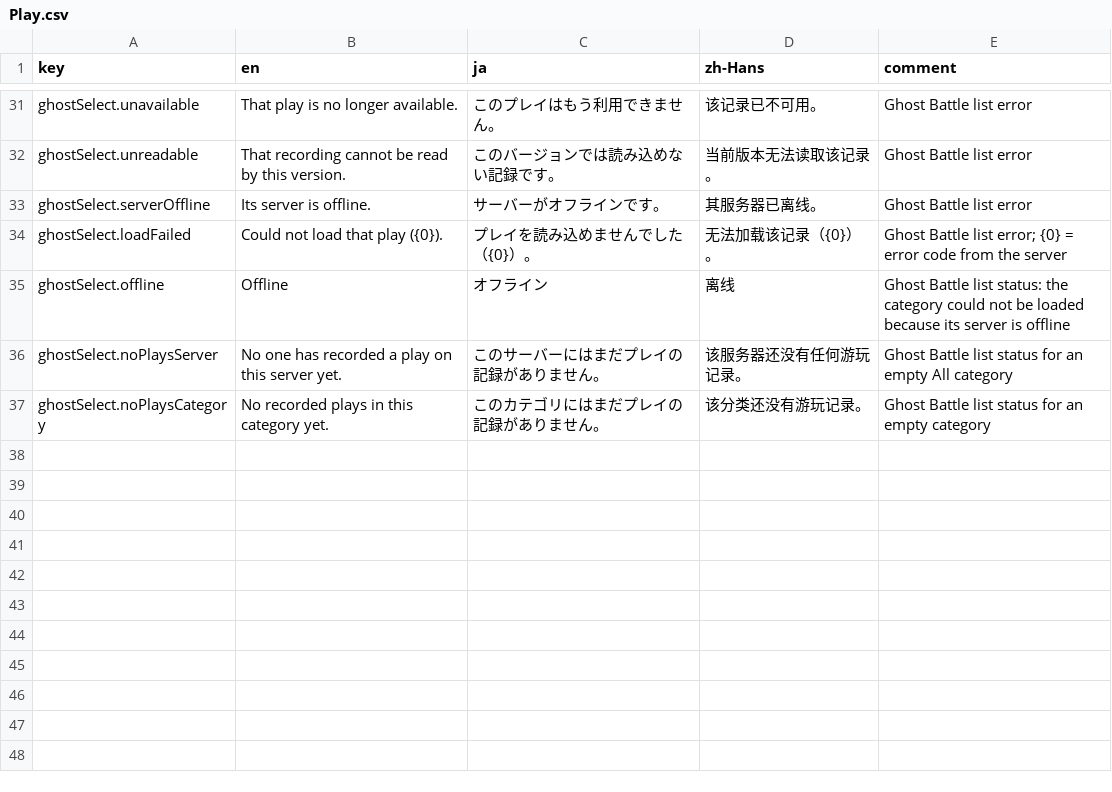
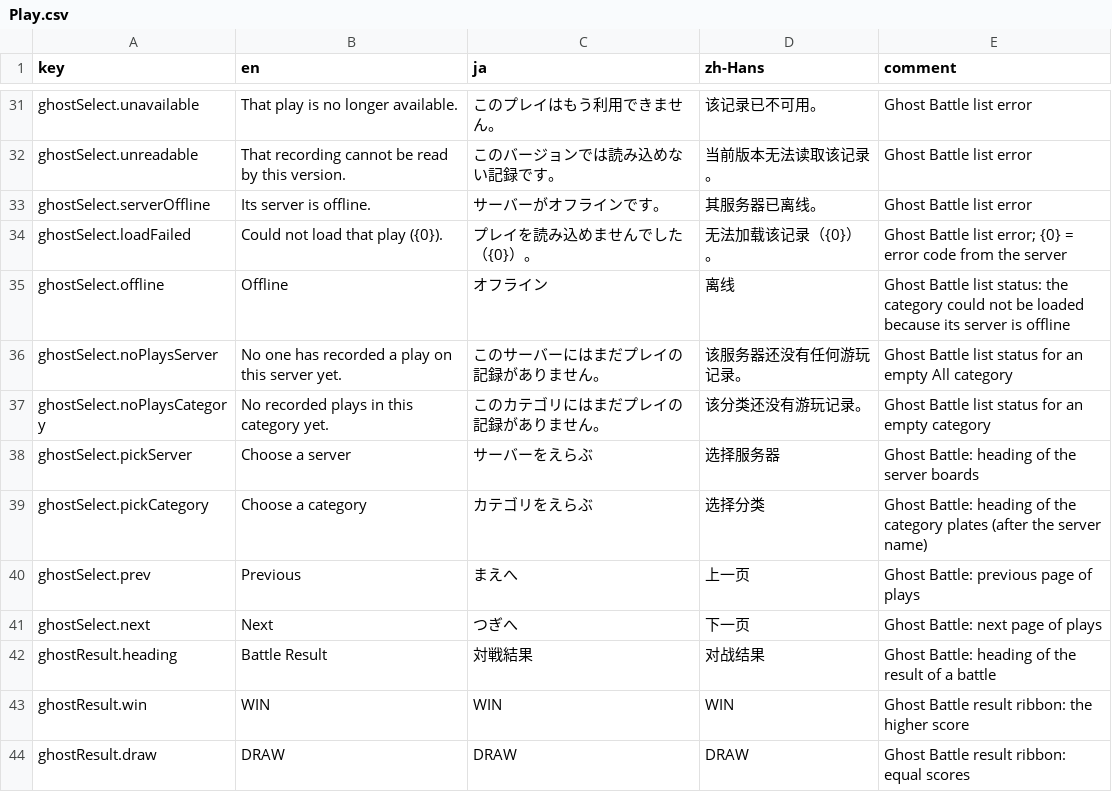
Before and after one commit to OurTaiko/OurTaikoPlay, a CSV file: Assets/OurTaiko/Localization/Strings/Play.csv, drawn as a sheet; only a part is shown, gaps mark what is left out; the diff names each change by its address in the sheet, - before the commit and + after, or states it on an @@ line.

Commit message:
feat(ghost): the list is a screen of plates, like the room's (#94)
ゴーストバトル's list is drawn like マルチ演奏's room: one view at a time (the
servers, a server's categories, a category's plays five to a page), ka
moving between the plates, don pressing one, a tap pressing it directly,
Back going one view up. After a battle and its two result boards the
screen shows both results side by side, the winner first, and closing
that returns to the page the play was picked on. The three-column shelf
and its saved view are gone.

PlateUi is the drawing and the focus the two screens share, taken out of
MultiRoomScene, which draws with it now.

The mode has art of its own, drawn by Documentation/ghost-art.swift: a
night background, a mark, the ghost face of a recorded player, a wisp, a
VS emblem and Entry's board (it wore 練習モード's until now).

Refs #53

<!-- codesmith:footer -->
---
<a
href="https://backend.blacksmith.sh/track/enable-autofix?expires=1797279626&installation_model_id=450219&pr_number=94&ref=codesmith_pr_footer&repository=OurTaiko%2FOurTaikoPlay&return_to=https%3A%2F%2Fgithub.com%2FOurTaiko%2FOurTaikoPlay%2Fpull%2F94&signature=5c5d3fc7ce3fbf0399f50ed0cb871871e534b563e9881c36cef76da9d43eac3d"><picture><source
media="(prefers-color-scheme: dark)"
srcset="https://pr-comments-assets.blacksmith.sh/codesmith/autofix-with-codesmith-dark.svg"><source
media="(prefers-color-scheme: light)"
srcset="https://pr-comments-assets.blacksmith.sh/codesmith/autofix-with-codesmith-light.svg"><img
alt="Autofix with [code]smith"
src="https://pr-comments-assets.blacksmith.sh/codesmith/autofix-with-codesmith-dark-3x.png"
width="190" height="28"></picture></a>
<sup><a
href="https://app.blacksmith.sh/OurTaiko/codesmith/OurTaikoPlay/pr/94?autoLogin=true&ref=codesmith_pr_footer">Open
in [code]smith</a> · Need help on this PR? Tag
<code>@codesmith-bot</code> with what you need.</sup>

<!-- codesmith:autofix:disabled -->
<!-- /codesmith:footer -->

```diff
--- a/Assets/OurTaiko/Localization/Strings/Play.csv
+++ b/Assets/OurTaiko/Localization/Strings/Play.csv
+row 38: ghostSelect.pickServer | Choose a server | サーバーをえらぶ | 选择服务器 | Ghost Battle: heading of the server boards
+row 39: ghostSelect.pickCategory | Choose a category | カテゴリをえらぶ | 选择分类 | Ghost Battle: heading of the category plates (after the server name)
+row 40: ghostSelect.prev | Previous | まえへ | 上一页 | Ghost Battle: previous page of plays
+row 41: ghostSelect.next | Next | つぎへ | 下一页 | Ghost Battle: next page of plays
+row 42: ghostResult.heading | Battle Result | 対戦結果 | 对战结果 | Ghost Battle: heading of the result of a battle
+row 43: ghostResult.win | WIN | WIN | WIN | Ghost Battle result ribbon: the higher score
+row 44: ghostResult.draw | DRAW | DRAW | DRAW | Ghost Battle result ribbon: equal scores
```
Also changed, not shown: 38 other files.
